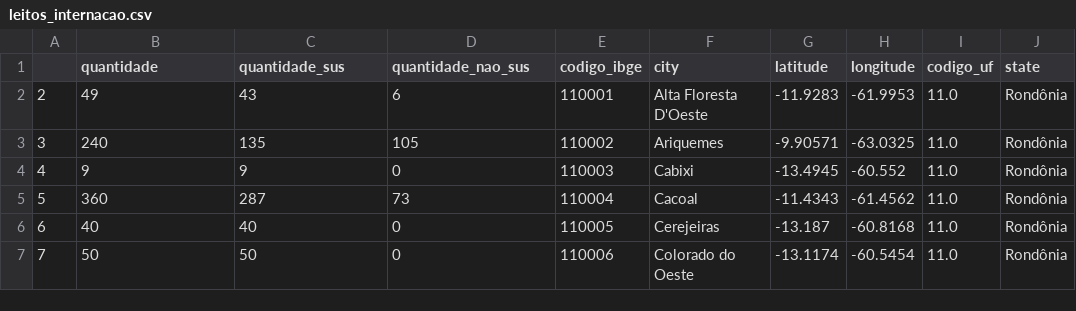
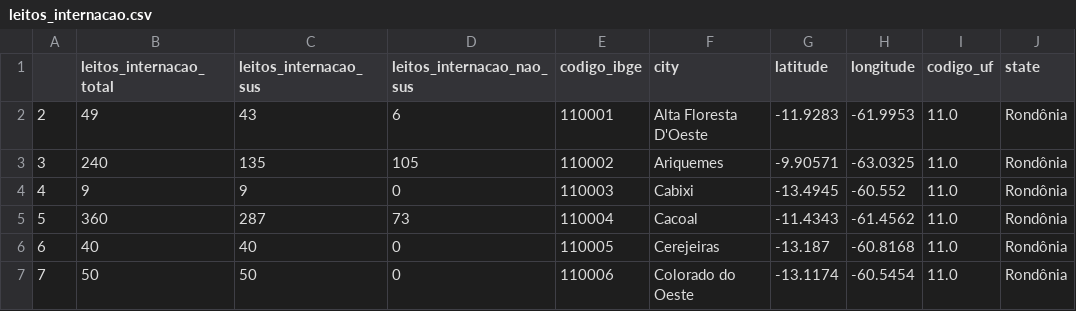
Before and after one commit to fraterno20/fraterno20-python-notebooks, a CSV file: Dataset/Dados-Tratados/leitos_internacao.csv, drawn as a sheet; only a part is shown.

Commit message:
Add files via upload

```diff
--- a/Dataset/Dados-Tratados/leitos_internacao.csv
+++ b/Dataset/Dados-Tratados/leitos_internacao.csv
@@ -1,2 +1,2 @@
-,quantidade,quantidade_sus,quantidade_nao_sus,codigo_ibge,city,latitude,longitude,codigo_uf,state
+,leitos_internacao_total,leitos_internacao_sus,leitos_internacao_nao_sus,codigo_ibge,city,latitude,longitude,codigo_uf,state
 2,49,43,6,110001,Alta Floresta D'Oeste,-11.9283,-61.9953,11.0,Rondônia
```
